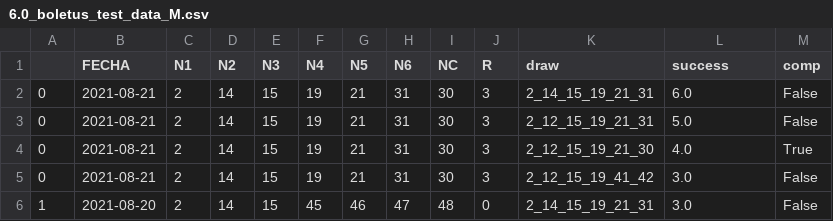
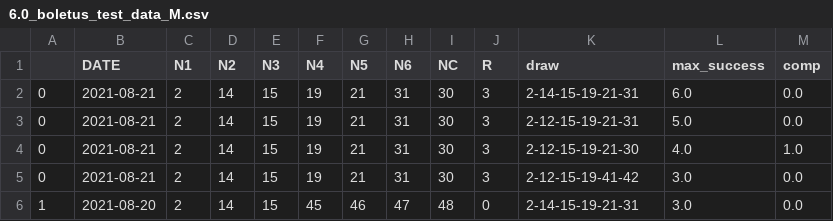
Before and after one commit to jasset75/py-boletus, a CSV file: out/6.0_boletus_test_data_M.csv, drawn as a sheet.

```diff
--- a/out/6.0_boletus_test_data_M.csv
+++ b/out/6.0_boletus_test_data_M.csv
@@ -1,6 +1,6 @@
-,FECHA,N1,N2,N3,N4,N5,N6,NC,R,draw,success,comp
-0,2021-08-21,2,14,15,19,21,31,30,3,2_14_15_19_21_31,6.0,False
-0,2021-08-21,2,14,15,19,21,31,30,3,2_12_15_19_21_31,5.0,False
-0,2021-08-21,2,14,15,19,21,31,30,3,2_12_15_19_21_30,4.0,True
-0,2021-08-21,2,14,15,19,21,31,30,3,2_12_15_19_41_42,3.0,False
-1,2021-08-20,2,14,15,45,46,47,48,0,2_14_15_19_21_31,3.0,False
+,DATE,N1,N2,N3,N4,N5,N6,NC,R,draw,max_success,comp
+0,2021-08-21,2,14,15,19,21,31,30,3,2-14-15-19-21-31,6.0,0.0
+0,2021-08-21,2,14,15,19,21,31,30,3,2-12-15-19-21-31,5.0,0.0
+0,2021-08-21,2,14,15,19,21,31,30,3,2-12-15-19-21-30,4.0,1.0
+0,2021-08-21,2,14,15,19,21,31,30,3,2-12-15-19-41-42,3.0,0.0
+1,2021-08-20,2,14,15,45,46,47,48,0,2-14-15-19-21-31,3.0,0.0
```
Also changed, not shown: data/ES-bonoloto.csv, 3 other files.
